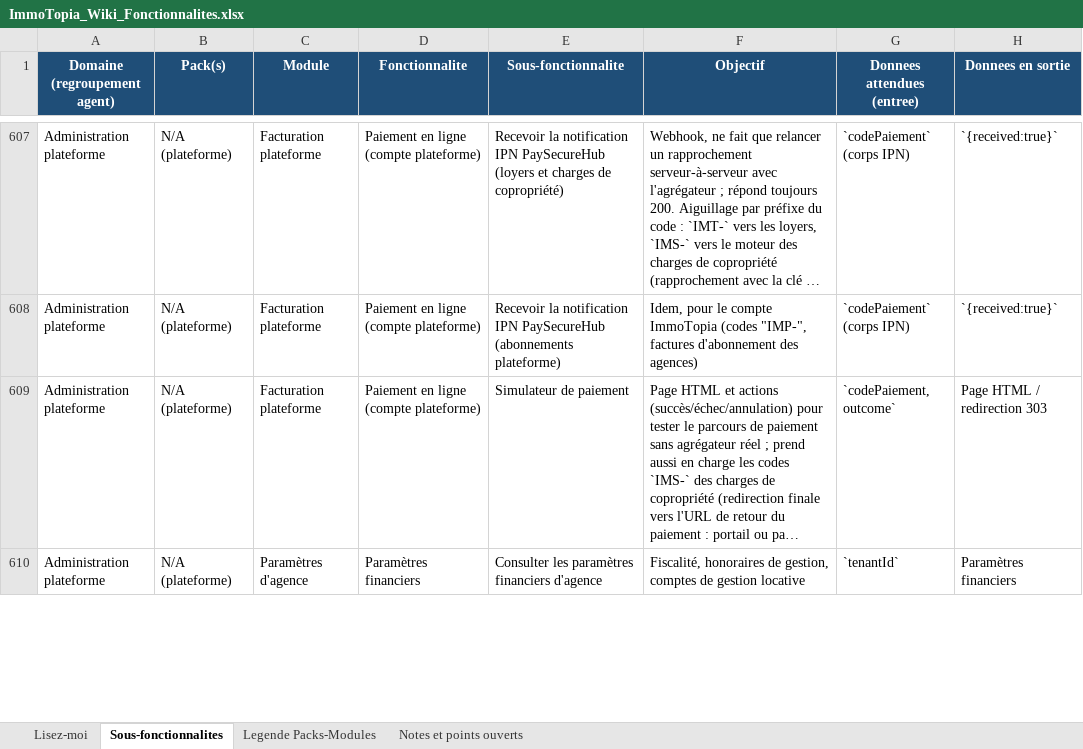
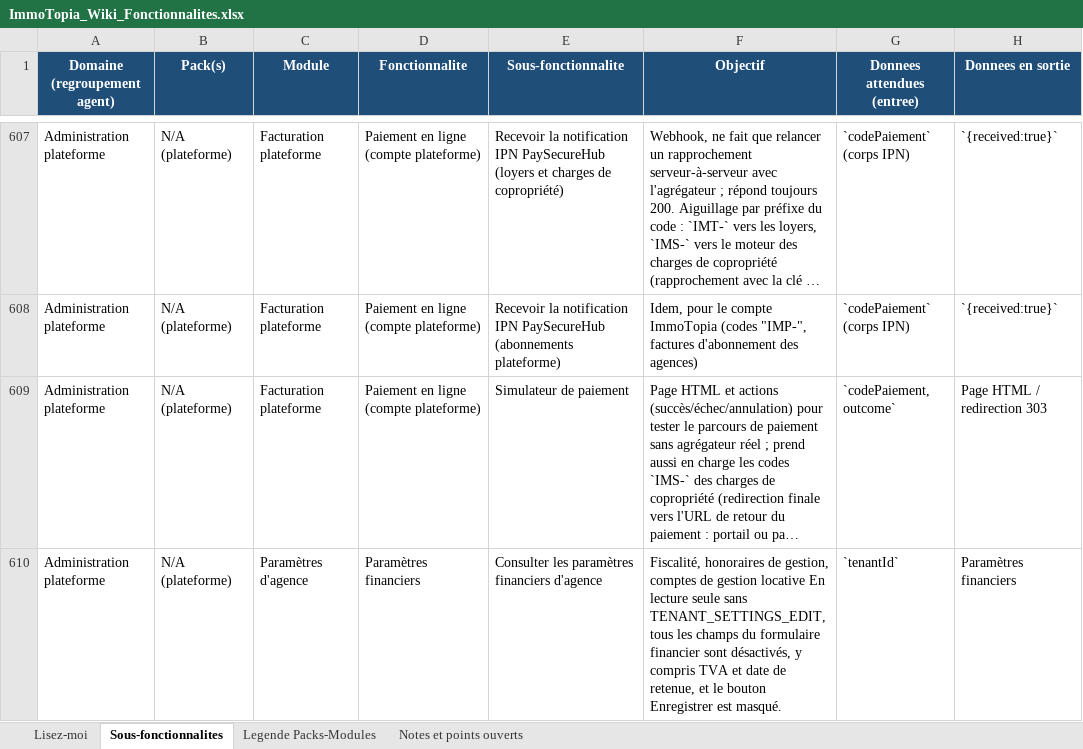
Before and after one commit to bkourouma/immotopia, an Excel workbook: docs/fonctionnalites/ImmoTopia_Wiki_Fonctionnalites.xlsx, sheet Sous-fonctionnalites, drawn as a sheet; only a part is shown, gaps mark what is left out; long unchanged cells end in …; values as stored, in another font and other column widths than the file's, no borders; table styles not drawn; the diff covers the shown part only; the diff names each change by its address in the sheet, - before the commit and + after, or states it on an @@ line.

Commit message:
fix(locatif): corriger les droits financiers et les filtres du portail
Consolide les preuves de recette et stabilise les attentes des tests de signature.

Réalisé avec Codex.

```diff
--- a/docs/fonctionnalites/ImmoTopia_Wiki_Fonctionnalites.xlsx (sheet Sous-fonctionnalites)
+++ b/docs/fonctionnalites/ImmoTopia_Wiki_Fonctionnalites.xlsx (sheet Sous-fonctionnalites)
-F610 (Objectif): …gestion locative
+F610 (Objectif): …gestion locative En lecture seule sans TENANT_SETTINGS_EDIT, tous les champs du formulaire financier sont désactivés, y compris TVA et date de retenue, et le bouton Enregistrer est masqué.
```
Also changed, not shown: 2 edited cells elsewhere in this sheet, 17 other files.
